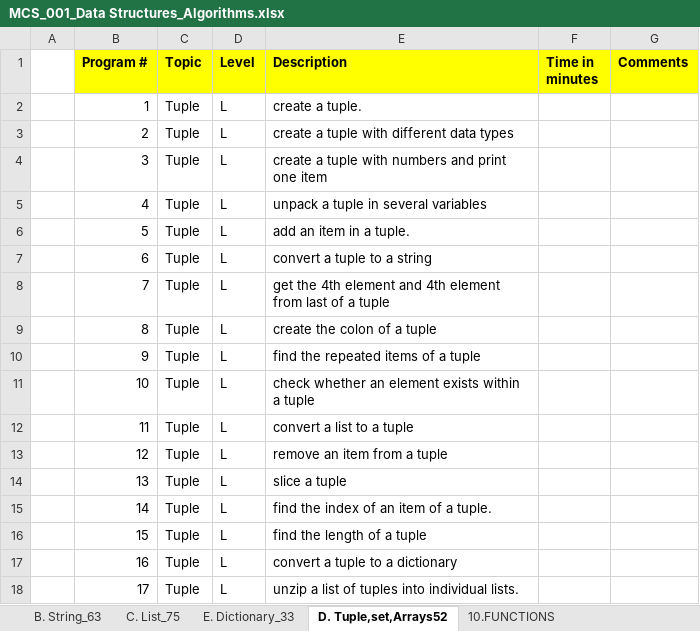
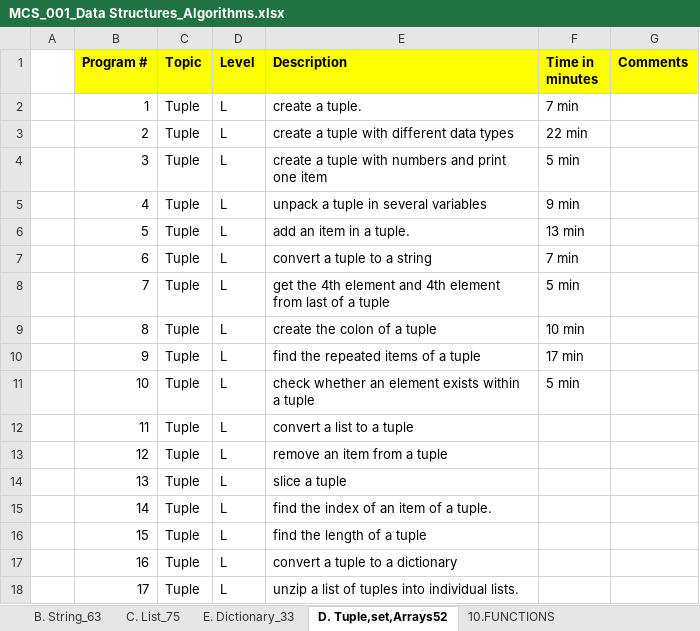
Before and after one commit to alihussainmcs/MCS-Corepython, an Excel workbook: 00_assignment/0. Data structures programs/MCS_001_Data Structures_Algorithms.xlsx, sheet D. Tuple,set,Arrays52, drawn as a sheet; only a part is shown; values as stored, in another font and other column widths than the file's, no borders; the diff names each change by its address in the sheet, - before the commit and + after, or states it on an @@ line.

```diff
--- a/00_assignment/0. Data structures programs/MCS_001_Data Structures_Algorithms.xlsx (sheet D. Tuple,set,Arrays52)
+++ b/00_assignment/0. Data structures programs/MCS_001_Data Structures_Algorithms.xlsx (sheet D. Tuple,set,Arrays52)
-F2 (Time in minutes): (empty)
+F2 (Time in minutes): 7 min
-F3 (Time in minutes): (empty)
+F3 (Time in minutes): 22 min
-F4 (Time in minutes): (empty)
+F4 (Time in minutes): 5 min
-F5 (Time in minutes): (empty)
+F5 (Time in minutes): 9 min
-F6 (Time in minutes): (empty)
+F6 (Time in minutes): 13 min
-F7 (Time in minutes): (empty)
+F7 (Time in minutes): 7 min
-F8 (Time in minutes): (empty)
+F8 (Time in minutes): 5 min
-F9 (Time in minutes): (empty)
+F9 (Time in minutes): 10 min
-F10 (Time in minutes): (empty)
+F10 (Time in minutes): 17 min
-F11 (Time in minutes): (empty)
+F11 (Time in minutes): 5 min
```
Also changed, not shown: 1 other file.
